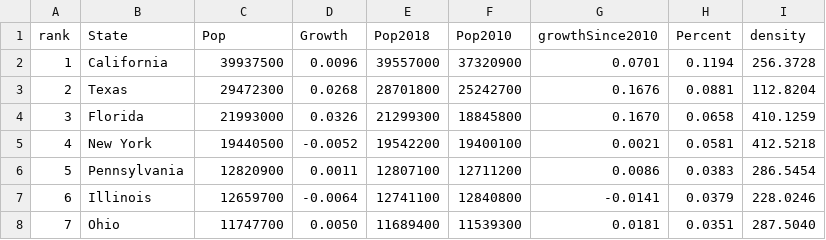
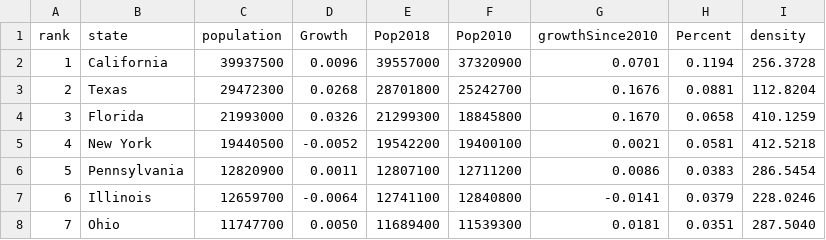
Before and after one commit to azswartz/CS171_Final, a CSV file: Visualization_Code/Vis1b/data/states_pop_2020.csv, drawn as a sheet; only a part is shown.

```diff
--- a/Visualization_Code/Vis1b/data/states_pop_2020.csv
+++ b/Visualization_Code/Vis1b/data/states_pop_2020.csv
@@ -1,2 +1,2 @@
-"rank","State","Pop","Growth","Pop2018","Pop2010","growthSince2010","Percent","density"
+"rank","state","population","Growth","Pop2018","Pop2010","growthSince2010","Percent","density"
 "1","California","39937500","0.0096","39557000","37320900","0.0701","0.1194","256.3728"
```
Also changed, not shown: 6 other files.
